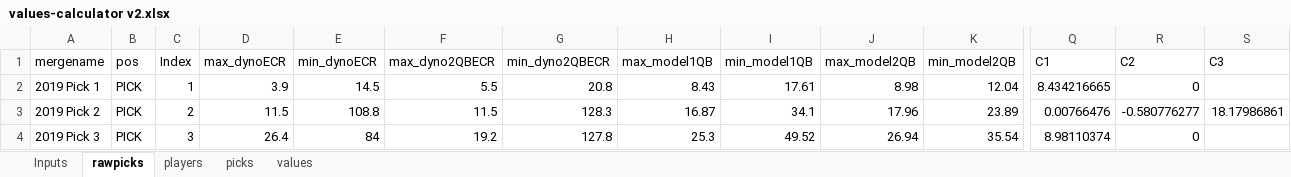
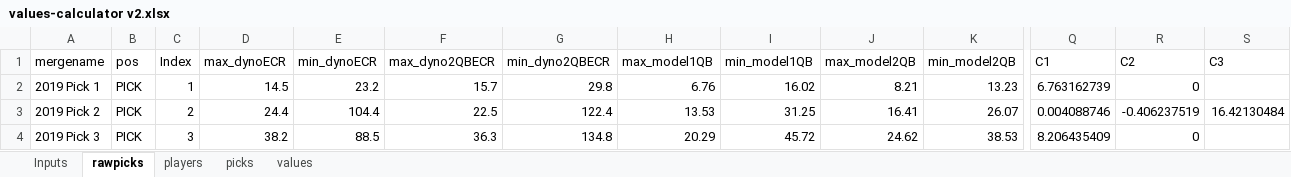
Before and after one commit to dynastyprocess/data, an Excel workbook: files/workbooks/values-calculator v2.xlsx, sheet rawpicks, drawn as a sheet; only a part is shown, gaps mark what is left out; values as stored, in another font and other column widths than the file's, no borders; table styles not drawn; the diff covers the shown part only; the diff names each change by its address in the sheet, - before the commit and + after, or states it on an @@ line.

```diff
--- a/files/workbooks/values-calculator v2.xlsx (sheet rawpicks)
+++ b/files/workbooks/values-calculator v2.xlsx (sheet rawpicks)
-D2 (max_dynoECR): 3.9
+D2 (max_dynoECR): 14.5
-E2 (min_dynoECR): 14.5
+E2 (min_dynoECR): 23.2
-F2 (max_dyno2QBECR): 5.5
+F2 (max_dyno2QBECR): 15.7
-G2 (min_dyno2QBECR): 20.8
+G2 (min_dyno2QBECR): 29.8
-H2 (max_model1QB): 8.43
+H2 (max_model1QB): 6.76
-I2 (min_model1QB): 17.61
+I2 (min_model1QB): 16.02
-J2 (max_model2QB): 8.98
+J2 (max_model2QB): 8.21
-K2 (min_model2QB): 12.04
+K2 (min_model2QB): 13.23
-Q2 (C1): 8.434216665
+Q2 (C1): 6.763162739
-D3 (max_dynoECR): 11.5
+D3 (max_dynoECR): 24.4
-E3 (min_dynoECR): 108.8
+E3 (min_dynoECR): 104.4
-F3 (max_dyno2QBECR): 11.5
+F3 (max_dyno2QBECR): 22.5
-G3 (min_dyno2QBECR): 128.3
+G3 (min_dyno2QBECR): 122.4
-H3 (max_model1QB): 16.87
+H3 (max_model1QB): 13.53
-I3 (min_model1QB): 34.1
+I3 (min_model1QB): 31.25
-J3 (max_model2QB): 17.96
+J3 (max_model2QB): 16.41
-K3 (min_model2QB): 23.89
+K3 (min_model2QB): 26.07
-Q3 (C1): 0.00766476
+Q3 (C1): 0.004088746
-R3 (C2): -0.580776277
+R3 (C2): -0.406237519
-S3 (C3): 18.17986861
+S3 (C3): 16.42130484
-D4 (max_dynoECR): 26.4
+D4 (max_dynoECR): 38.2
-E4 (min_dynoECR): 84
+E4 (min_dynoECR): 88.5
-F4 (max_dyno2QBECR): 19.2
+F4 (max_dyno2QBECR): 36.3
-G4 (min_dyno2QBECR): 127.8
+G4 (min_dyno2QBECR): 134.8
-H4 (max_model1QB): 25.3
+H4 (max_model1QB): 20.29
-I4 (min_model1QB): 49.52
+I4 (min_model1QB): 45.72
-J4 (max_model2QB): 26.94
+J4 (max_model2QB): 24.62
-K4 (min_model2QB): 35.54
+K4 (min_model2QB): 38.53
-Q4 (C1): 8.98110374
+Q4 (C1): 8.206435409
```
Also changed, not shown: 5 added rows and 330 edited cells elsewhere in this sheet, sheet values, sheet players, sheet picks, sheet Inputs, 4 other files.
